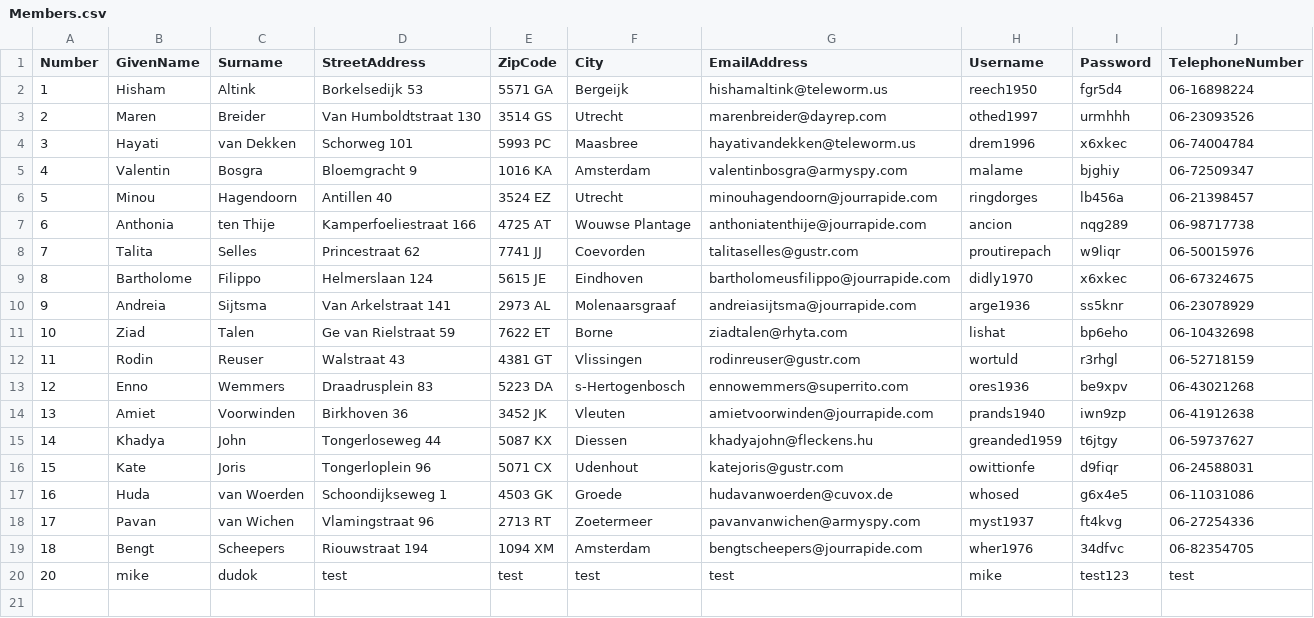
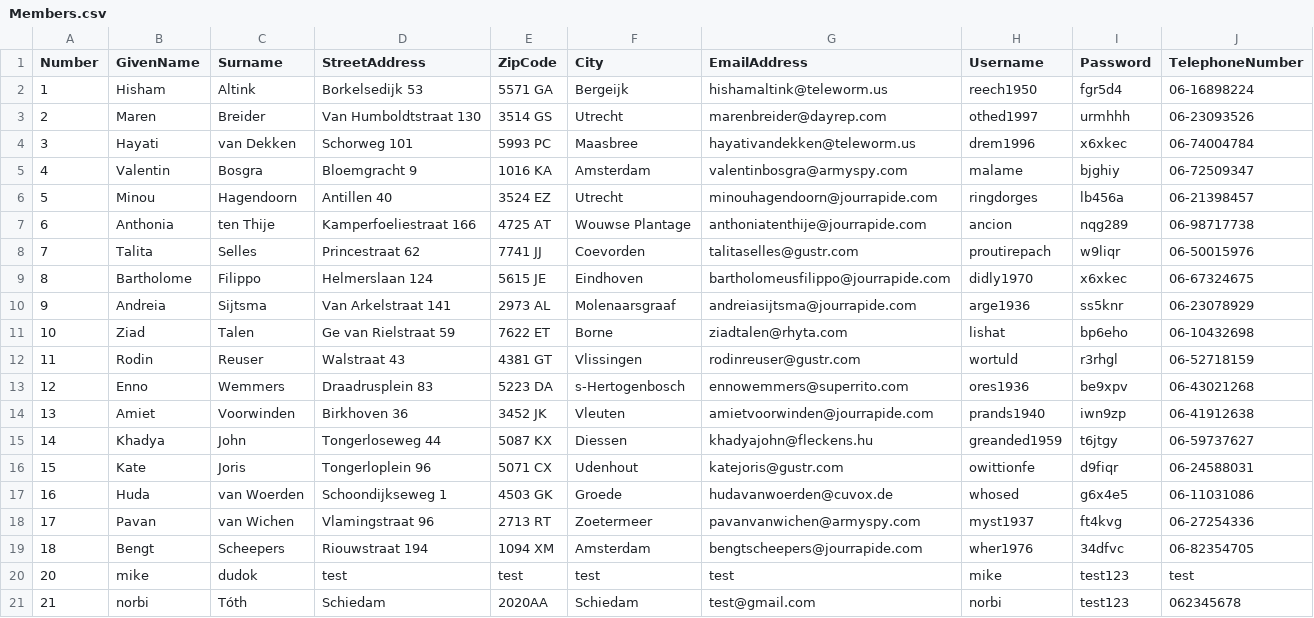
Before and after one commit to Saronny/Public_Library_Sytem_Python, a CSV file: Data/Members.csv, drawn as a sheet; the diff names each change by its address in the sheet, - before the commit and + after, or states it on an @@ line.

```diff
--- a/Data/Members.csv
+++ b/Data/Members.csv
+row 21: 21 | norbi | Tóth | Schiedam | 2020AA | Schiedam | test@gmail.com | norbi | test123 | 062345678
```
Also changed, not shown: 5 other files.
